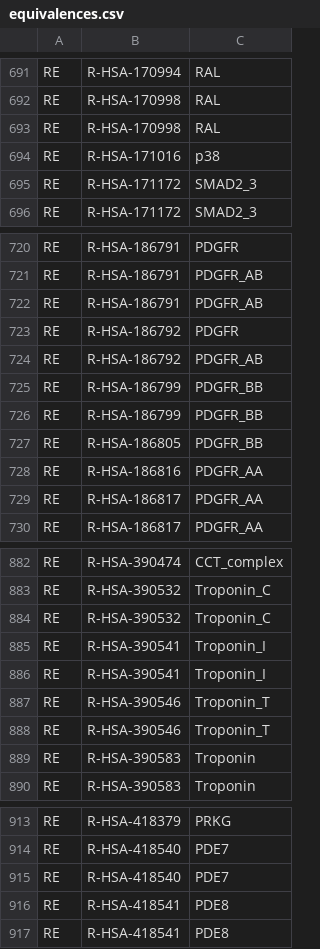
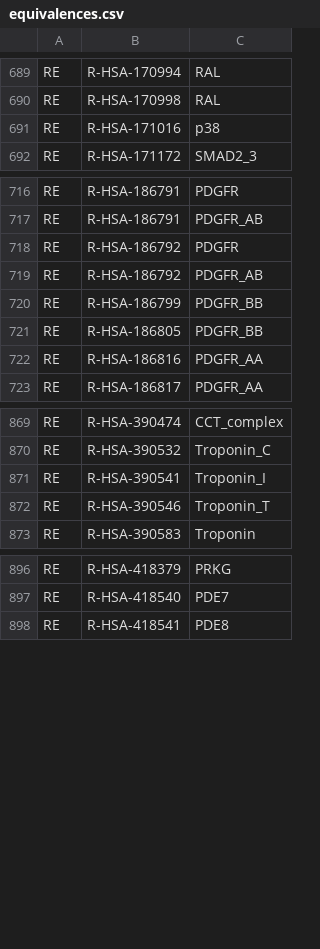
Before and after one commit to johnbachman/famplex, a CSV file: equivalences.csv, drawn as a sheet; only a part is shown, gaps mark what is left out; the diff covers the shown part only.

Commit message:
Remove duplicate Reactome mappings

```diff
--- a/equivalences.csv
+++ b/equivalences.csv
@@ -692,5 +690,3 @@ RE,R-HSA-170994,RAL
 RE,R-HSA-170998,RAL
-RE,R-HSA-170998,RAL
 RE,R-HSA-171016,p38
-RE,R-HSA-171172,SMAD2_3
 RE,R-HSA-171172,SMAD2_3
@@ -721,3 +717,2 @@ RE,R-HSA-186791,PDGFR
 RE,R-HSA-186791,PDGFR_AB
-RE,R-HSA-186791,PDGFR_AB
 RE,R-HSA-186792,PDGFR
@@ -725,6 +720,4 @@ RE,R-HSA-186792,PDGFR_AB
 RE,R-HSA-186799,PDGFR_BB
-RE,R-HSA-186799,PDGFR_BB
 RE,R-HSA-186805,PDGFR_BB
 RE,R-HSA-186816,PDGFR_AA
-RE,R-HSA-186817,PDGFR_AA
 RE,R-HSA-186817,PDGFR_AA
@@ -883,8 +870,4 @@ RE,R-HSA-390474,CCT_complex
 RE,R-HSA-390532,Troponin_C
-RE,R-HSA-390532,Troponin_C
-RE,R-HSA-390541,Troponin_I
 RE,R-HSA-390541,Troponin_I
 RE,R-HSA-390546,Troponin_T
-RE,R-HSA-390546,Troponin_T
-RE,R-HSA-390583,Troponin
 RE,R-HSA-390583,Troponin
@@ -914,4 +897,2 @@ RE,R-HSA-418379,PRKG
 RE,R-HSA-418540,PDE7
-RE,R-HSA-418540,PDE7
-RE,R-HSA-418541,PDE8
 RE,R-HSA-418541,PDE8
```
Also changed, not shown: 12 removed rows elsewhere in this file.
